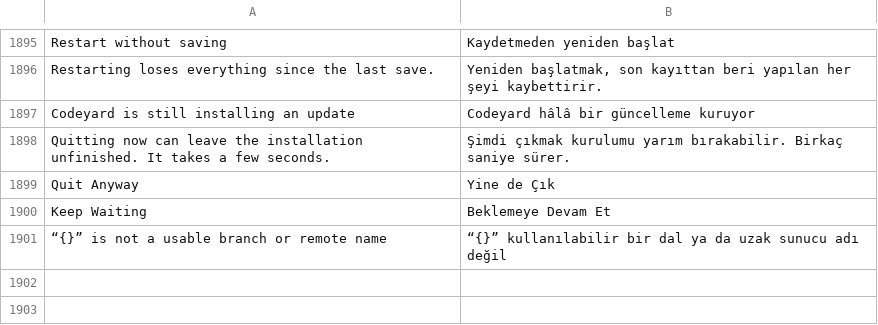
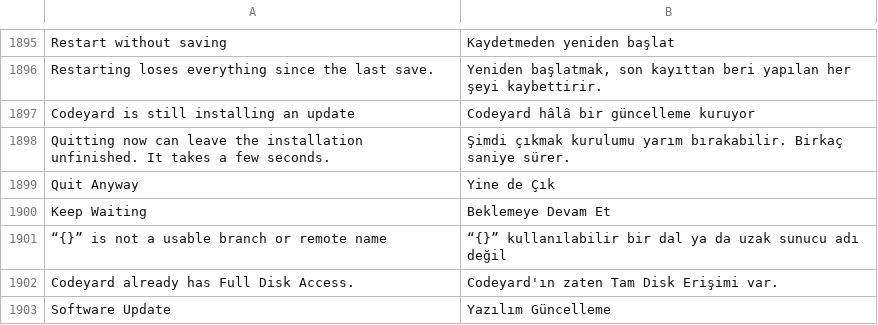
Before and after one commit to doancan/codeyard, a TSV file: crates/app/locales/tr.tsv, drawn as a sheet; only a part is shown, gaps mark what is left out.

Commit message:
Release 0.2.2: native update window, system file access prompts, quiet editor with a folder open
The update dialog is its own window on macOS, the first start of a version
lets the system ask for Desktop, Documents and Downloads, a window with a
folder open no longer shows the welcome page, and the cursor, line ending
and shell quoting bugs found in the audit are fixed.

```diff
--- a/crates/app/locales/tr.tsv
+++ b/crates/app/locales/tr.tsv
@@ -1901 +1901,3 @@ Keep Waiting	Beklemeye Devam Et
 “{}” is not a usable branch or remote name	“{}” kullanılabilir bir dal ya da uzak sunucu adı değil
+Codeyard already has Full Disk Access.	Codeyard'ın zaten Tam Disk Erişimi var.
+Software Update	Yazılım Güncelleme
```
Also changed, not shown: crates/app/locales/template.tsv, 34 other files.
